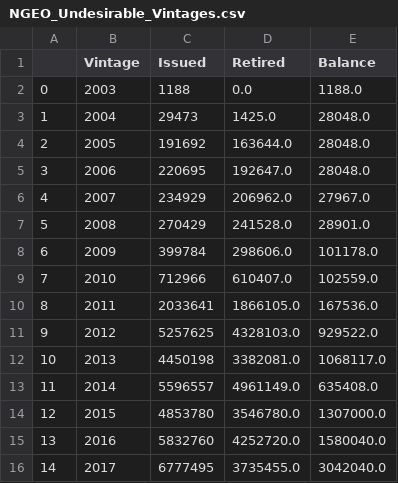
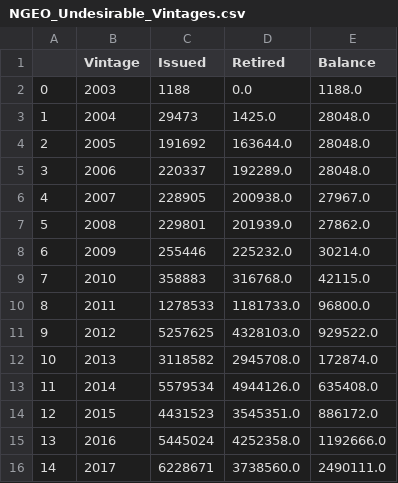
Before and after one commit to SamCurtis111/Voila_Testing, a CSV file: data/NGEO_Undesirable_Vintages.csv, drawn as a sheet; only a part is shown; the diff covers the shown part only.

```diff
--- a/data/NGEO_Undesirable_Vintages.csv
+++ b/data/NGEO_Undesirable_Vintages.csv
@@ -4,13 +4,13 @@
 2,2005,191692,163644.0,28048.0
-3,2006,220695,192647.0,28048.0
-4,2007,234929,206962.0,27967.0
-5,2008,270429,241528.0,28901.0
-6,2009,399784,298606.0,101178.0
-7,2010,712966,610407.0,102559.0
-8,2011,2033641,1866105.0,167536.0
+3,2006,220337,192289.0,28048.0
+4,2007,228905,200938.0,27967.0
+5,2008,229801,201939.0,27862.0
+6,2009,255446,225232.0,30214.0
+7,2010,358883,316768.0,42115.0
+8,2011,1278533,1181733.0,96800.0
 9,2012,5257625,4328103.0,929522.0
-10,2013,4450198,3382081.0,1068117.0
-11,2014,5596557,4961149.0,635408.0
-12,2015,4853780,3546780.0,1307000.0
-13,2016,5832760,4252720.0,1580040.0
-14,2017,6777495,3735455.0,3042040.0
+10,2013,3118582,2945708.0,172874.0
+11,2014,5579534,4944126.0,635408.0
+12,2015,4431523,3545351.0,886172.0
+13,2016,5445024,4252358.0,1192666.0
+14,2017,6228671,3738560.0,2490111.0
```
Also changed, not shown: 11 edited cells elsewhere in this file, data/LDC_Project_Balances.csv, data/Method_Retirement_Ratios.csv, 9 other files.
